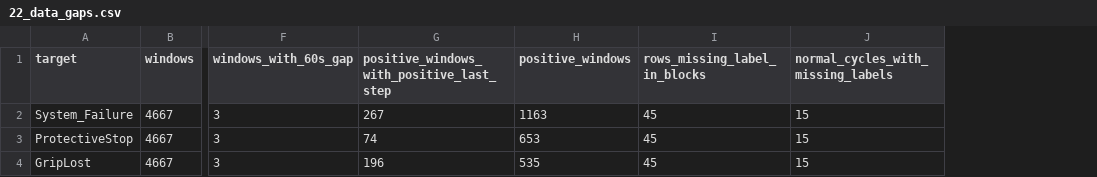
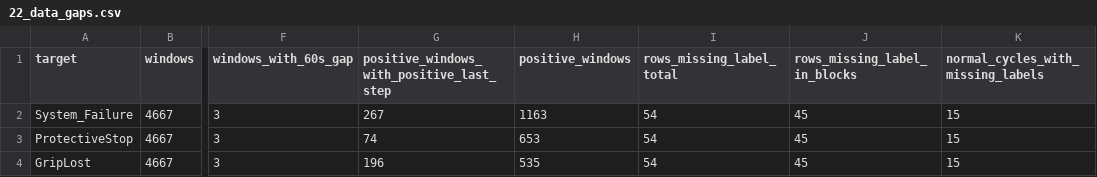
Before and after one commit to kzming2007/UR3_Cobot_ML, a CSV file: research/outputs/22_data_gaps.csv, drawn as a sheet; only a part is shown, gaps mark what is left out; the diff names each change by its address in the sheet, - before the commit and + after, or states it on an @@ line.

```diff
--- a/research/outputs/22_data_gaps.csv
+++ b/research/outputs/22_data_gaps.csv
+column I (rows_missing_label_total), rows 2-4: all 54
```
Also changed, not shown: research/outputs/17_report_evidence_validation.csv, 16 other files.
